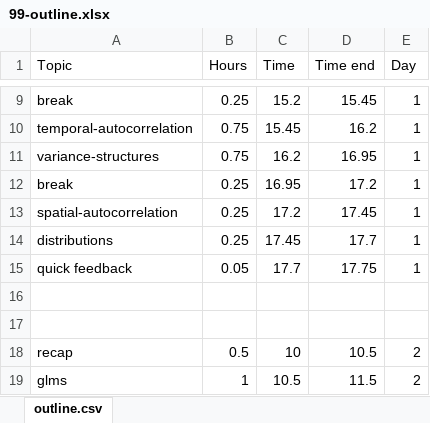
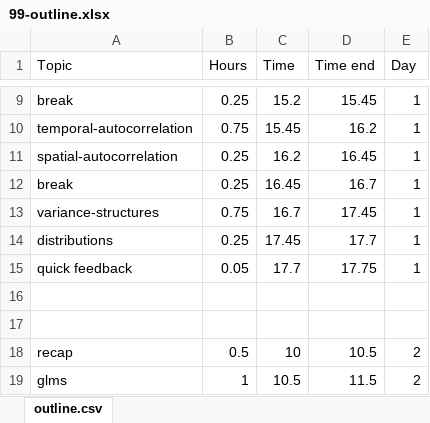
Before and after one commit to seananderson/glmm-course, an Excel workbook: 99-outline.xlsx, sheet outline.csv, drawn as a sheet; only a part is shown, gaps mark what is left out; values as stored, in another font and other column widths than the file's, no borders; removed rows and columns are numbered as before the commit, all else as after; the diff names each change by its address in the sheet, - before the commit and + after, or states it on an @@ line.

```diff
--- a/99-outline.xlsx (sheet outline.csv)
+++ b/99-outline.xlsx (sheet outline.csv)
-row 11: variance-structures | 0.75 | 16.2 | 16.95 | 1
-row 12: break | 0.25 | 16.95 | 17.2 | 1
-C11 (Time): 17.2
+C11 (Time): 16.2
-D11 (Time end): 17.45
+D11 (Time end): 16.45
+row 12: break | 0.25 | 16.45 | 16.7 | 1
+row 13: variance-structures | 0.75 | 16.7 | 17.45 | 1
```
Also changed, not shown: 1 other file.
